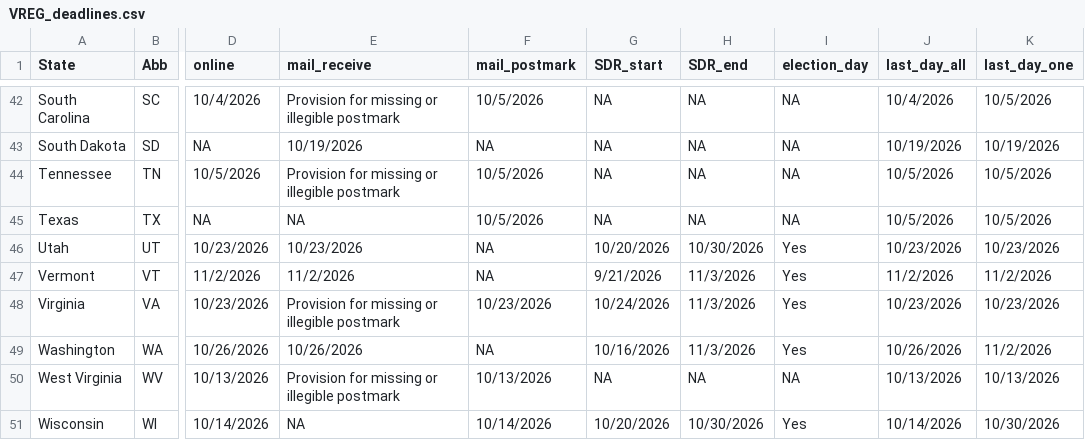
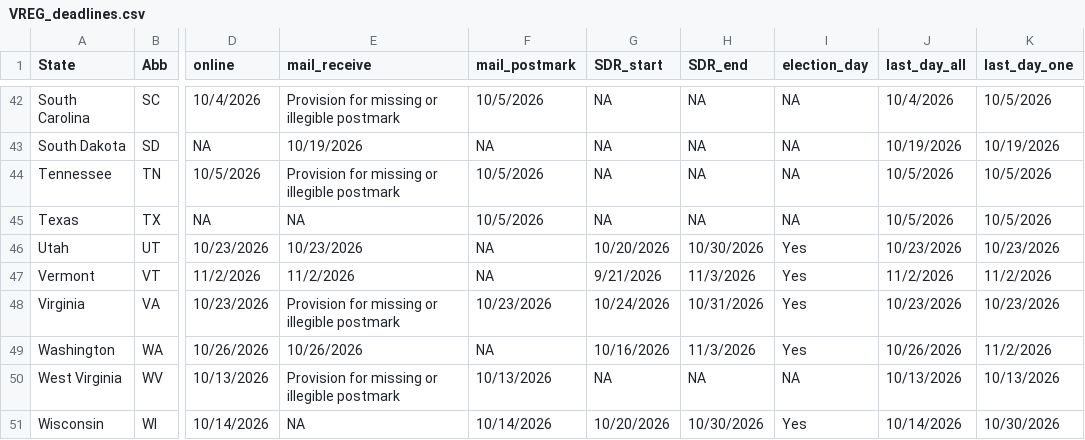
Before and after one commit to research-team-ceir/VREG-Deadlines, a CSV file: data/VREG_deadlines.csv, drawn as a sheet; only a part is shown, gaps mark what is left out; the diff names each change by its address in the sheet, - before the commit and + after, or states it on an @@ line.

Commit message:
update VA

```diff
--- a/data/VREG_deadlines.csv
+++ b/data/VREG_deadlines.csv
-H48 (SDR_end): 11/3/2026
+H48 (SDR_end): 10/31/2026
```
